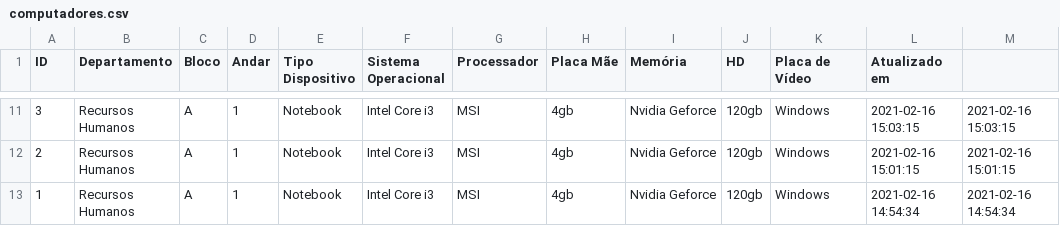
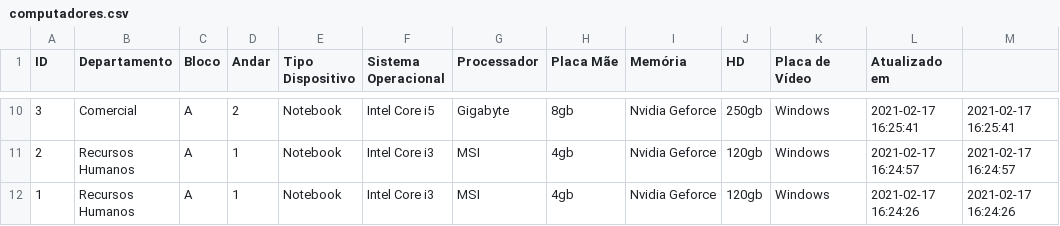
Before and after one commit to alexandremoraiscosta/desafio_kabum, a CSV file: computadores/files/computadores.csv, drawn as a sheet; only a part is shown, gaps mark what is left out; the diff covers the shown part only.

```diff
--- a/computadores/files/computadores.csv
+++ b/computadores/files/computadores.csv
@@ -11,3 +10,3 @@ ID,Departamento,Bloco,Andar,"Tipo Dispositivo","Sistema Operacional",Processador
-3,Recursos Humanos,A,1,Notebook,Intel Core i3,MSI,4gb,Nvidia Geforce,120gb,Windows,2021-02-16 15:03:15,2021-02-16 15:03:15
-2,Recursos Humanos,A,1,Notebook,Intel Core i3,MSI,4gb,Nvidia Geforce,120gb,Windows,2021-02-16 15:01:15,2021-02-16 15:01:15
-1,Recursos Humanos,A,1,Notebook,Intel Core i3,MSI,4gb,Nvidia Geforce,120gb,Windows,2021-02-16 14:54:34,2021-02-16 14:54:34
+3,Comercial,A,2,Notebook,Intel Core i5, Gigabyte ,8gb,Nvidia Geforce,250gb,Windows,2021-02-17 16:25:41,2021-02-17 16:25:41
+2,Recursos Humanos,A,1,Notebook,Intel Core i3,MSI,4gb,Nvidia Geforce,120gb,Windows,2021-02-17 16:24:57,2021-02-17 16:24:57
+1,Recursos Humanos,A,1,Notebook,Intel Core i3,MSI,4gb,Nvidia Geforce,120gb,Windows,2021-02-17 16:24:26,2021-02-17 16:24:26
```
Also changed, not shown: 1 removed row and 37 edited cells elsewhere in this file, 38 other files.
